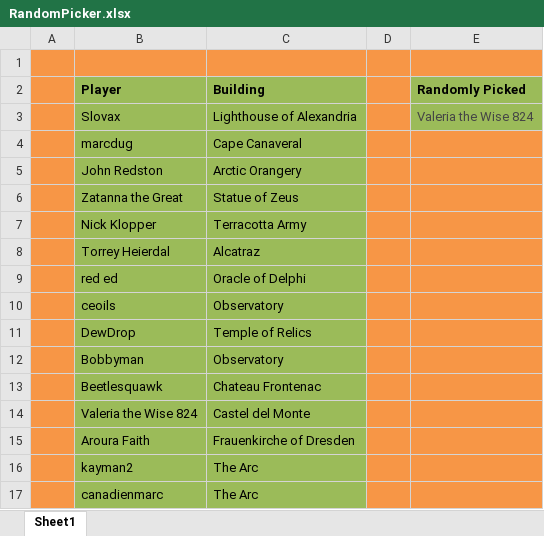
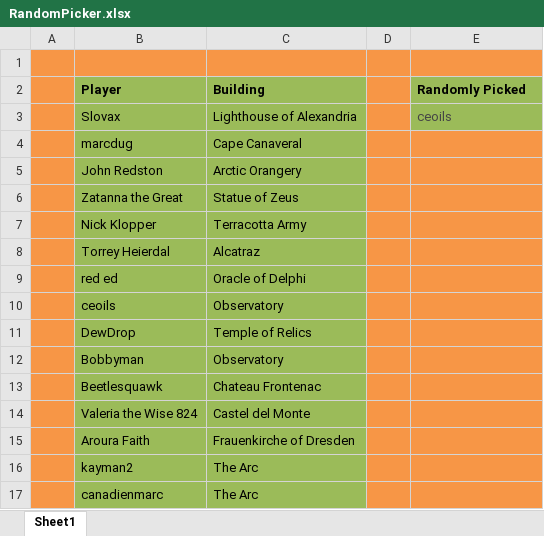
Before and after one commit to LazarusLottery/LazarusLottery.github.io, an Excel workbook: RandomPicker.xlsx, sheet Sheet1, drawn as a sheet; values as stored, in another font and other column widths than the file's, no borders; the diff names each change by its address in the sheet, - before the commit and + after, or states it on an @@ line.

```diff
--- a/RandomPicker.xlsx (sheet Sheet1)
+++ b/RandomPicker.xlsx (sheet Sheet1)
-E3 (Randomly Picked): Valeria the Wise 824
+E3 (Randomly Picked): ceoils
```
Also changed, not shown: 2 other files.
